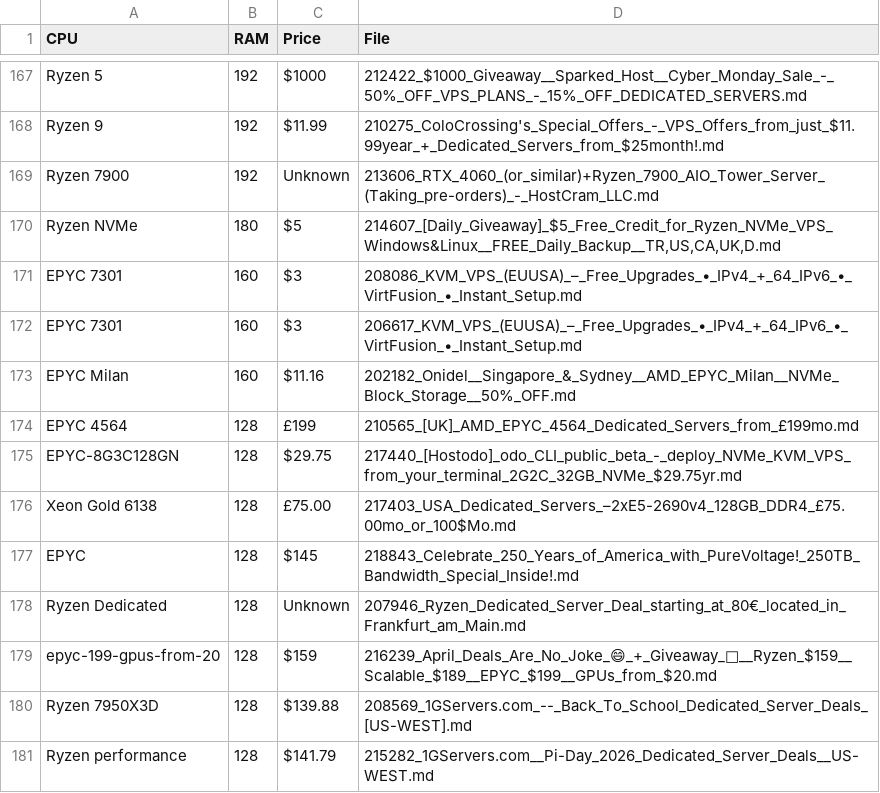
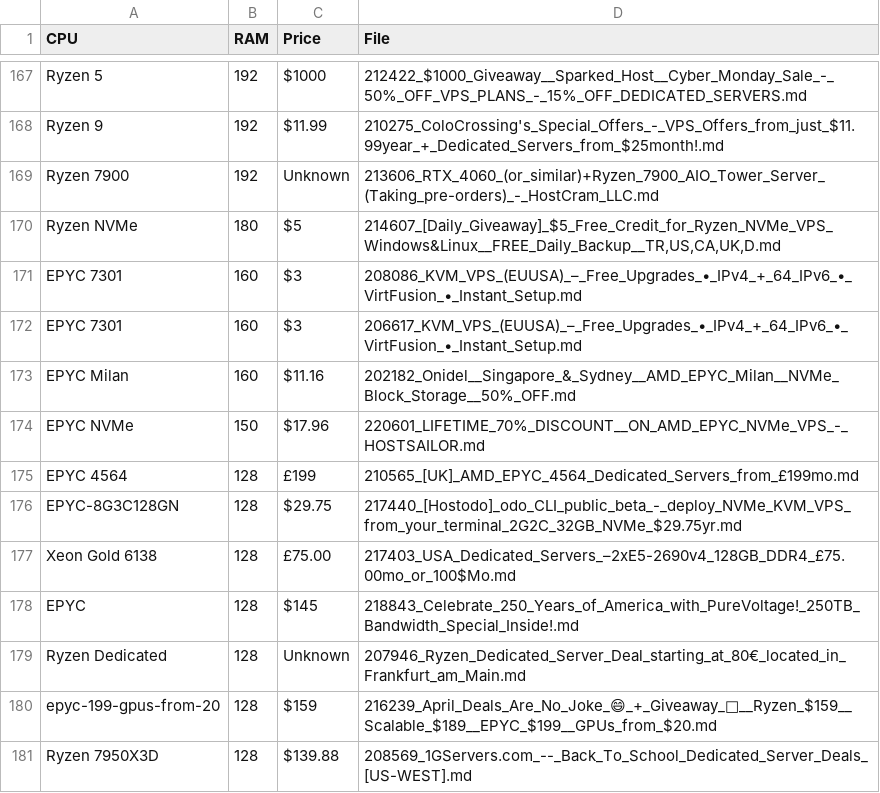
Before and after one commit to bojak83318/server-signal-archive, a CSV file: glm4_candidates.csv, drawn as a sheet; only a part is shown, gaps mark what is left out; the shorter side is filled out with more unchanged rows; the diff names each change by its address in the sheet, - before the commit and + after, or states it on an @@ line.

```diff
--- a/glm4_candidates.csv
+++ b/glm4_candidates.csv
+row 174: EPYC NVMe | 150 | $17.96 | 220601_LIFETIME_70%_DISCOUNT__ON_AMD_EPYC_NVMe_VPS_-_HOSTSAILOR.md
```
Also changed, not shown: 1 other file.
